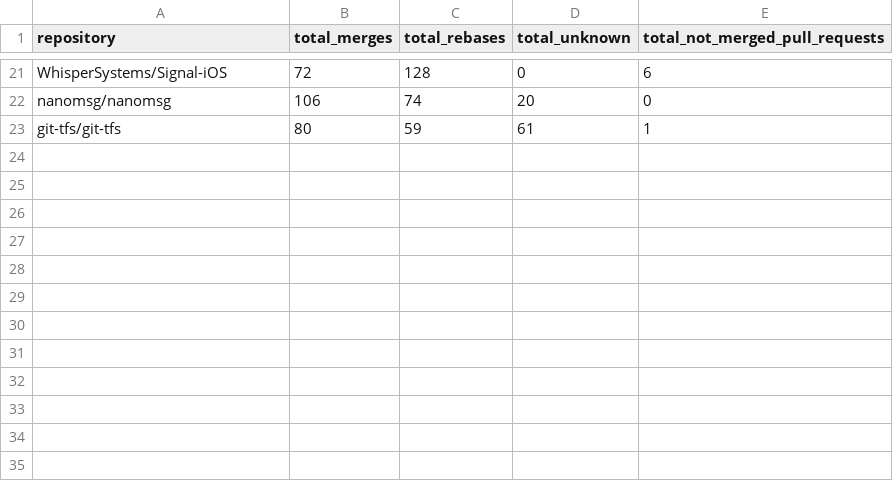
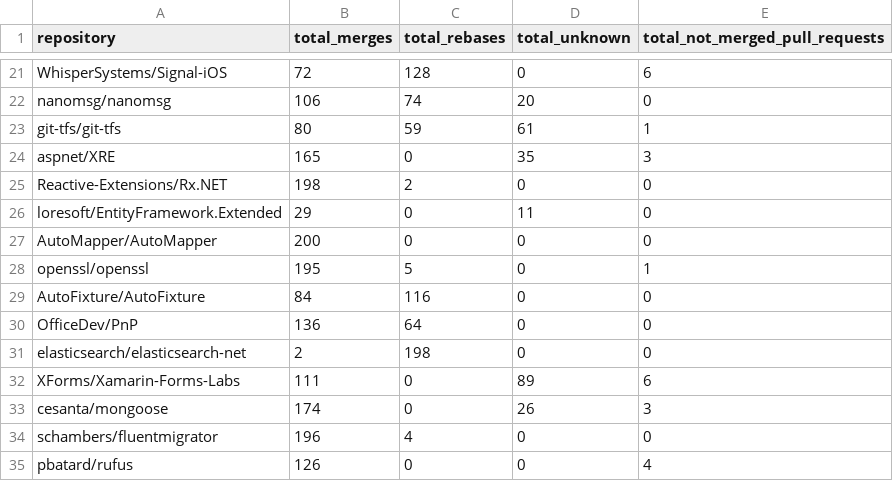
Before and after one commit to slottwo/pull-requests-analyzer, a CSV file: total_analysis.csv, drawn as a sheet; only a part is shown, gaps mark what is left out.

Commit message:
Analysis and fix output_total method

```diff
--- a/total_analysis.csv
+++ b/total_analysis.csv
@@ -23 +23,13 @@ nanomsg/nanomsg,106,74,20,0
 git-tfs/git-tfs,80,59,61,1
+aspnet/XRE,165,0,35,3
+Reactive-Extensions/Rx.NET,198,2,0,0
+loresoft/EntityFramework.Extended,29,0,11,0
+AutoMapper/AutoMapper,200,0,0,0
+openssl/openssl,195,5,0,1
+AutoFixture/AutoFixture,84,116,0,0
+OfficeDev/PnP,136,64,0,0
+elasticsearch/elasticsearch-net,2,198,0,0
+XForms/Xamarin-Forms-Labs,111,0,89,6
+cesanta/mongoose,174,0,26,3
+schambers/fluentmigrator,196,4,0,0
+pbatard/rufus,126,0,0,4
```
Also changed, not shown: 12 other files.
